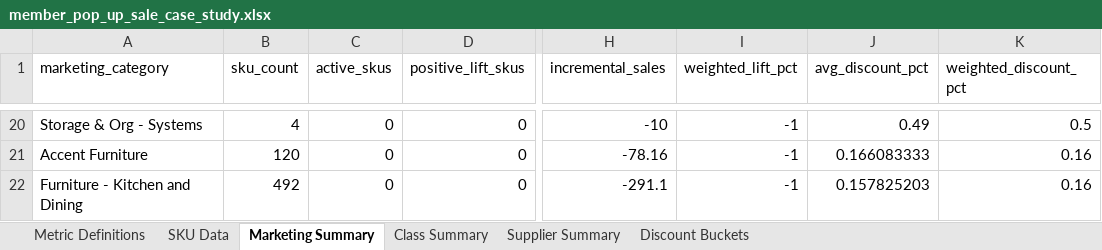
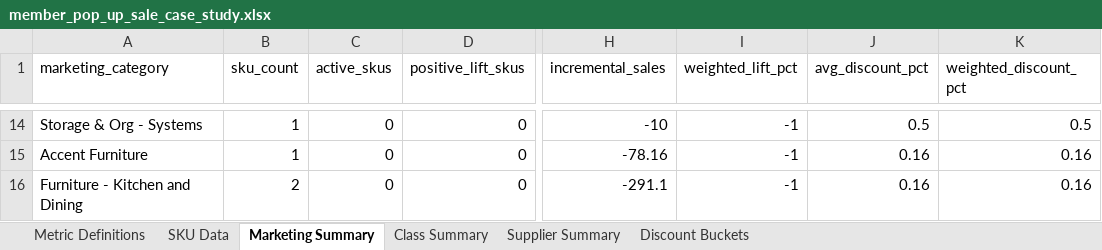
Before and after one commit to bhannigan-cpu/N8N-Workflows, an Excel workbook: analysis/member_pop_up_sale_case_study/output/member_pop_up_sale_case_study.xlsx, sheet Marketing Summary, drawn as a sheet; only a part is shown, gaps mark what is left out; values as stored, in another font and other column widths than the file's, no borders; addresses are those after the commit; the diff covers the shown part only; the diff names each change by its address in the sheet, - before the commit and + after, or states it on an @@ line.

```diff
--- a/analysis/member_pop_up_sale_case_study/output/member_pop_up_sale_case_study.xlsx (sheet Marketing Summary)
+++ b/analysis/member_pop_up_sale_case_study/output/member_pop_up_sale_case_study.xlsx (sheet Marketing Summary)
-B14 (sku_count): 4
+B14 (sku_count): 1
-J14 (avg_discount_pct): 0.49
+J14 (avg_discount_pct): 0.5
-B15 (sku_count): 120
+B15 (sku_count): 1
-J15 (avg_discount_pct): 0.166083333
+J15 (avg_discount_pct): 0.16
-B16 (sku_count): 492
+B16 (sku_count): 2
-J16 (avg_discount_pct): 0.157825203
+J16 (avg_discount_pct): 0.16
```
Also changed, not shown: 1 added row, 7 removed rows and 53 edited cells elsewhere in this sheet, sheet SKU Data, sheet Class Summary, sheet Supplier Summary, sheet Discount Buckets, 12 other files.
